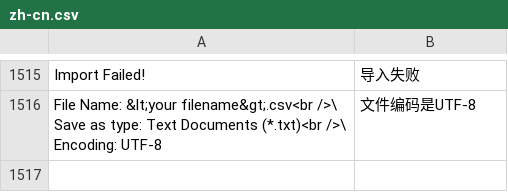
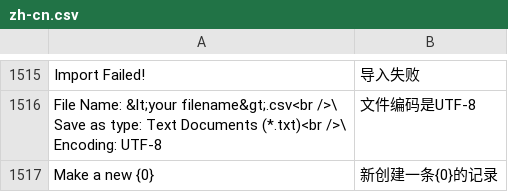
Before and after one commit to 81552433qqcom/EBChanges, a CSV file: apps/frappe/frappe/translations/zh-cn.csv, drawn as a sheet; only a part is shown, gaps mark what is left out.

Commit message:
Make a new record.

```diff
--- a/apps/frappe/frappe/translations/zh-cn.csv
+++ b/apps/frappe/frappe/translations/zh-cn.csv
@@ -1542 +1542,2 @@ Import Failed!,导入失败
 						Encoding: UTF-8",文件编码是UTF-8
+Make a new {0},新创建一条{0}的记录
```
